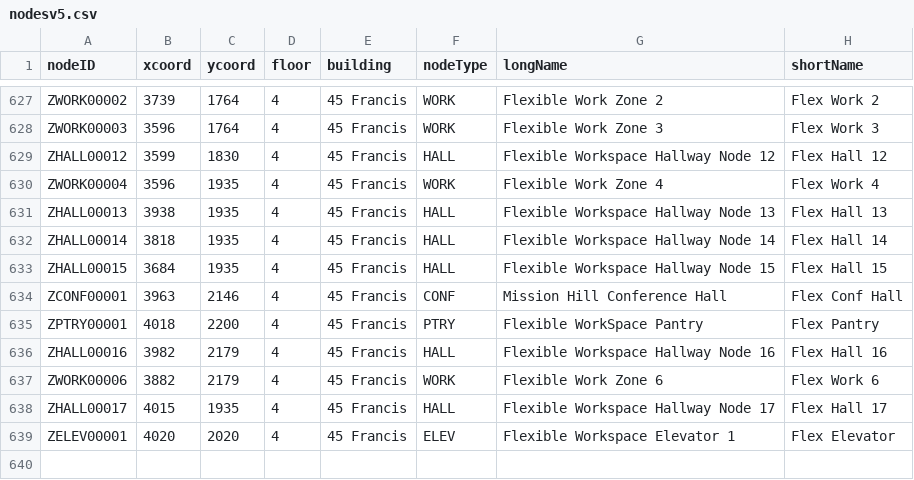
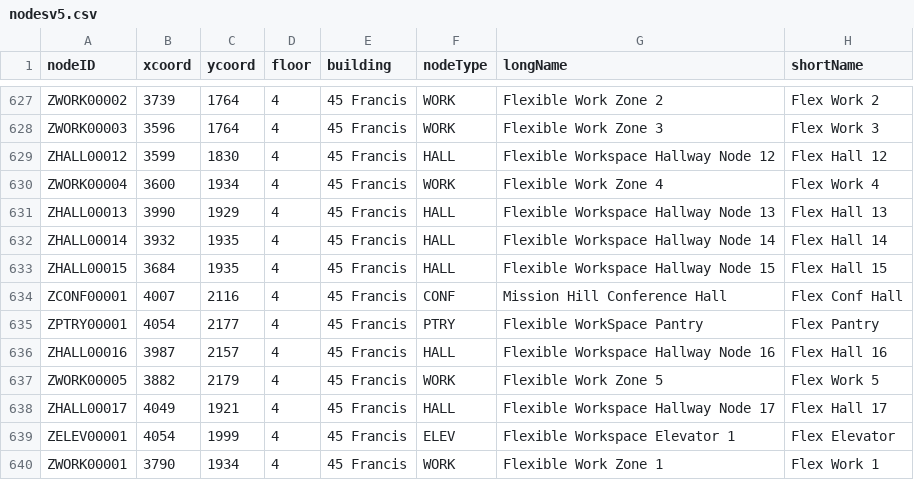
Before and after one commit to sgehly/3733-Project, a CSV file: src/resources/nodesv5.csv, drawn as a sheet; only a part is shown, gaps mark what is left out; the diff covers the shown part only.

```diff
--- a/src/resources/nodesv5.csv
+++ b/src/resources/nodesv5.csv
@@ -629,11 +629,12 @@ ZWORK00003,3596,1764,4,45 Francis,WORK,Flexible Work Zone 3,Flex Work 3
 ZHALL00012,3599,1830,4,45 Francis,HALL,Flexible Workspace Hallway Node 12,Flex Hall 12
-ZWORK00004,3596,1935,4,45 Francis,WORK,Flexible Work Zone 4,Flex Work 4
-ZHALL00013,3938,1935,4,45 Francis,HALL,Flexible Workspace Hallway Node 13,Flex Hall 13
-ZHALL00014,3818,1935,4,45 Francis,HALL,Flexible Workspace Hallway Node 14,Flex Hall 14
+ZWORK00004,3600,1934,4,45 Francis,WORK,Flexible Work Zone 4,Flex Work 4
+ZHALL00013,3990,1929,4,45 Francis,HALL,Flexible Workspace Hallway Node 13,Flex Hall 13
+ZHALL00014,3932,1935,4,45 Francis,HALL,Flexible Workspace Hallway Node 14,Flex Hall 14
 ZHALL00015,3684,1935,4,45 Francis,HALL,Flexible Workspace Hallway Node 15,Flex Hall 15
-ZCONF00001,3963,2146,4,45 Francis,CONF,Mission Hill Conference Hall,Flex Conf Hall
-ZPTRY00001,4018,2200,4,45 Francis,PTRY,Flexible WorkSpace Pantry,Flex Pantry
-ZHALL00016,3982,2179,4,45 Francis,HALL,Flexible Workspace Hallway Node 16,Flex Hall 16
-ZWORK00006,3882,2179,4,45 Francis,WORK,Flexible Work Zone 6,Flex Work 6
-ZHALL00017,4015,1935,4,45 Francis,HALL,Flexible Workspace Hallway Node 17,Flex Hall 17
-ZELEV00001,4020,2020,4,45 Francis,ELEV,Flexible Workspace Elevator 1,Flex Elevator
+ZCONF00001,4007,2116,4,45 Francis,CONF,Mission Hill Conference Hall,Flex Conf Hall
+ZPTRY00001,4054,2177,4,45 Francis,PTRY,Flexible WorkSpace Pantry,Flex Pantry
+ZHALL00016,3987,2157,4,45 Francis,HALL,Flexible Workspace Hallway Node 16,Flex Hall 16
+ZWORK00005,3882,2179,4,45 Francis,WORK,Flexible Work Zone 5,Flex Work 5
+ZHALL00017,4049,1921,4,45 Francis,HALL,Flexible Workspace Hallway Node 17,Flex Hall 17
+ZELEV00001,4054,1999,4,45 Francis,ELEV,Flexible Workspace Elevator 1,Flex Elevator
+ZWORK00001,3790,1934,4,45 Francis,WORK,Flexible Work Zone 1,Flex Work 1
```
Also changed, not shown: 26 edited cells elsewhere in this file, src/resources/edgesv5.csv, 1 other file.
